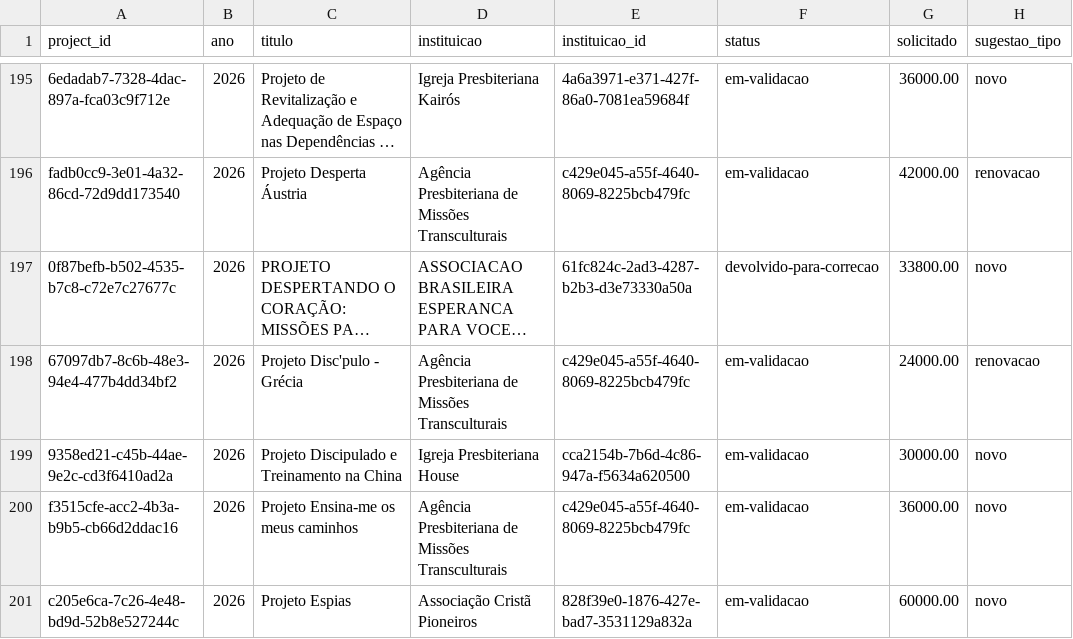
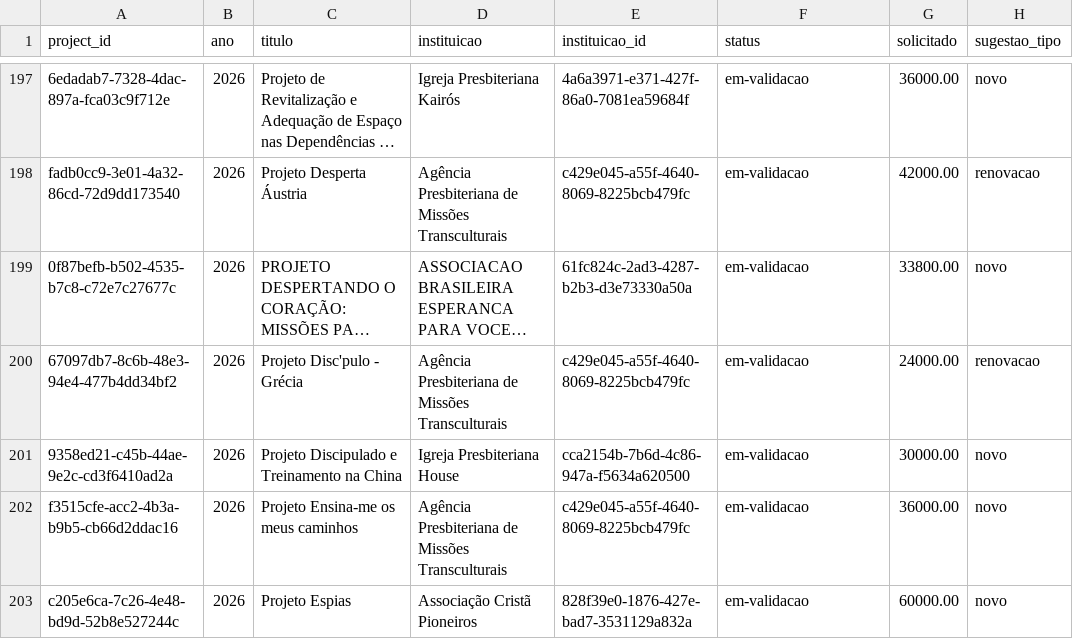
Before and after one commit to filhon/planejamento-2027, a CSV file: data/projetos_avaliacao.csv, drawn as a sheet; only a part is shown, gaps mark what is left out; long unchanged cells end in …; addresses are those after the commit; the diff covers the shown part only; the diff names each change by its address in the sheet, - before the commit and + after, or states it on an @@ line.

```diff
--- a/data/projetos_avaliacao.csv
+++ b/data/projetos_avaliacao.csv
-F199 (status): devolvido-para-correcao
+F199 (status): em-validacao
```
Also changed, not shown: 2 added rows, 1 moved row and 73 edited cells elsewhere in this file, data/avaliadores.csv, data/country_map.csv, 12 other files.
